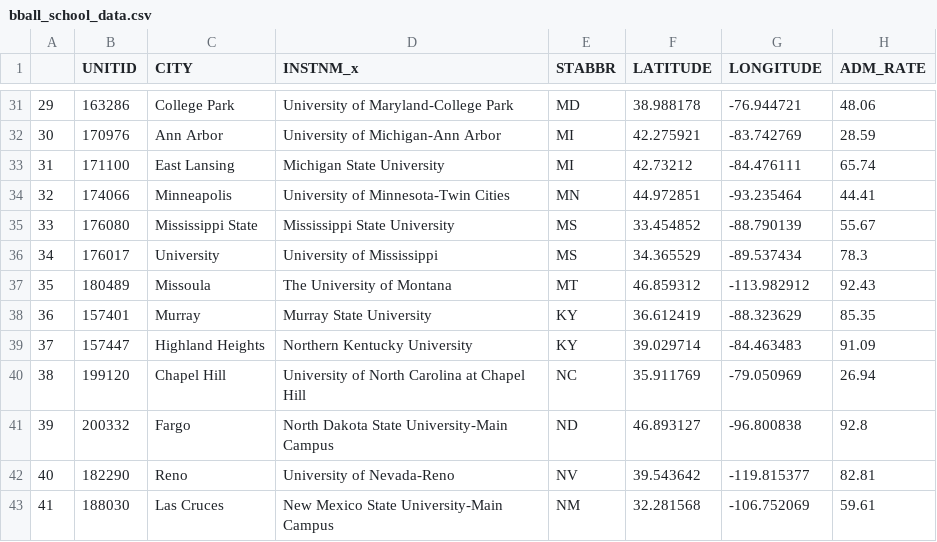
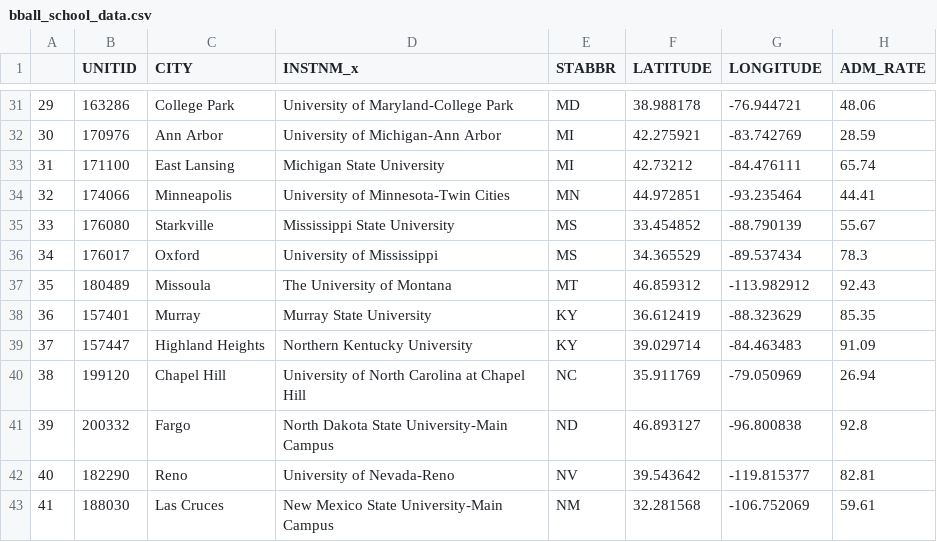
Before and after one commit to jasonxaddy/Project2, a CSV file: Resources/bball_school_data.csv, drawn as a sheet; only a part is shown, gaps mark what is left out; the diff names each change by its address in the sheet, - before the commit and + after, or states it on an @@ line.

Commit message:
fixed both mississippis

```diff
--- a/Resources/bball_school_data.csv
+++ b/Resources/bball_school_data.csv
-C35 (CITY): Mississippi State
+C35 (CITY): Starkville
-C36 (CITY): University
+C36 (CITY): Oxford
```
